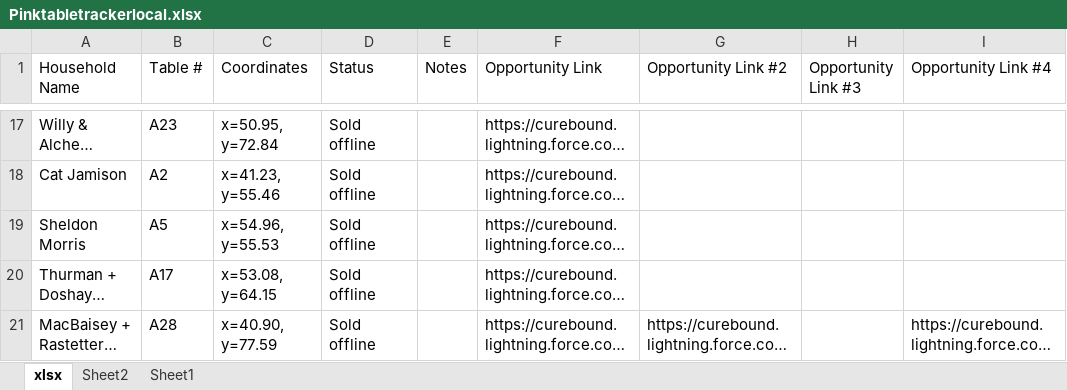
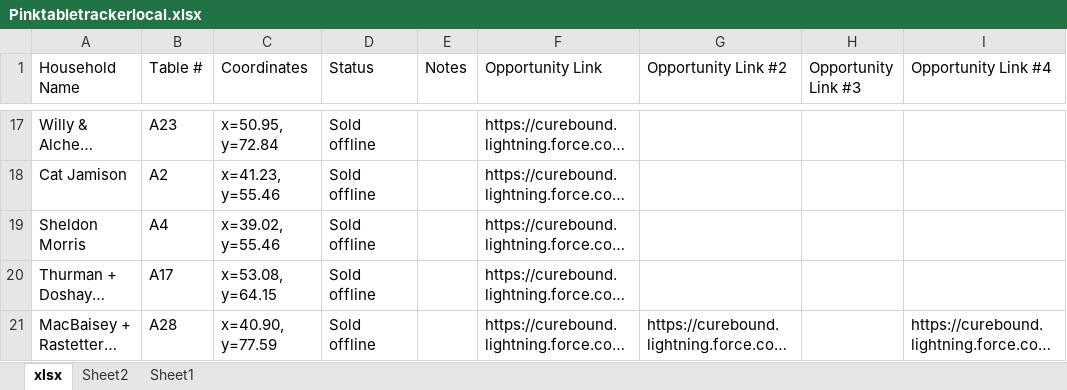
Before and after one commit to jestr-collab/TableTracker, an Excel workbook: Pinktabletrackerlocal.xlsx, sheet xlsx, drawn as a sheet; only a part is shown, gaps mark what is left out; long unchanged cells end in …; values as stored, in another font and other column widths than the file's, no borders; the diff names each change by its address in the sheet, - before the commit and + after, or states it on an @@ line.

Commit message:
Update local seating data

```diff
--- a/Pinktabletrackerlocal.xlsx (sheet xlsx)
+++ b/Pinktabletrackerlocal.xlsx (sheet xlsx)
-B19 (Table #): A5
+B19 (Table #): A4
-C19 (Coordinates): x=54.96, y=55.53
+C19 (Coordinates): x=39.02, y=55.46
```
